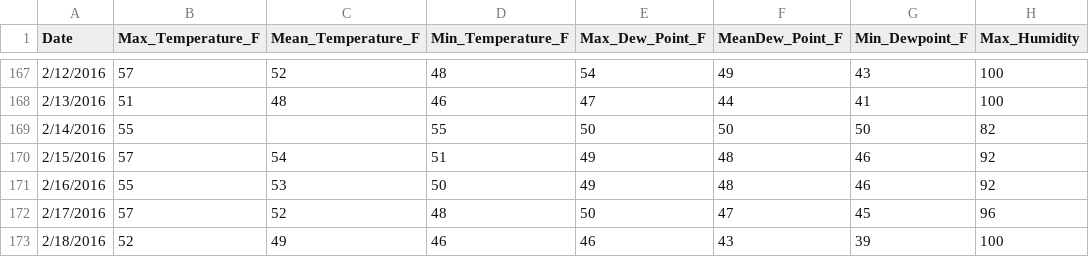
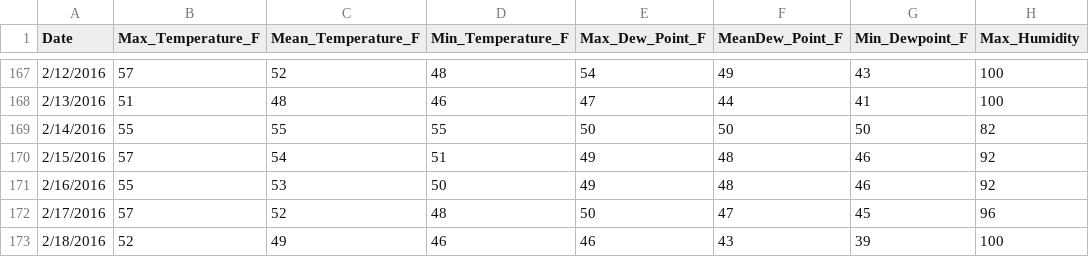
Before and after one commit to iurysilva/Bike-Sharing-Simulation, a CSV file: services/datasets/weather.csv, drawn as a sheet; only a part is shown, gaps mark what is left out; the diff names each change by its address in the sheet, - before the commit and + after, or states it on an @@ line.

```diff
--- a/services/datasets/weather.csv
+++ b/services/datasets/weather.csv
-C169 (Mean_Temperature_F): (empty)
+C169 (Mean_Temperature_F): 55
```
Also changed, not shown: 1 other file.
